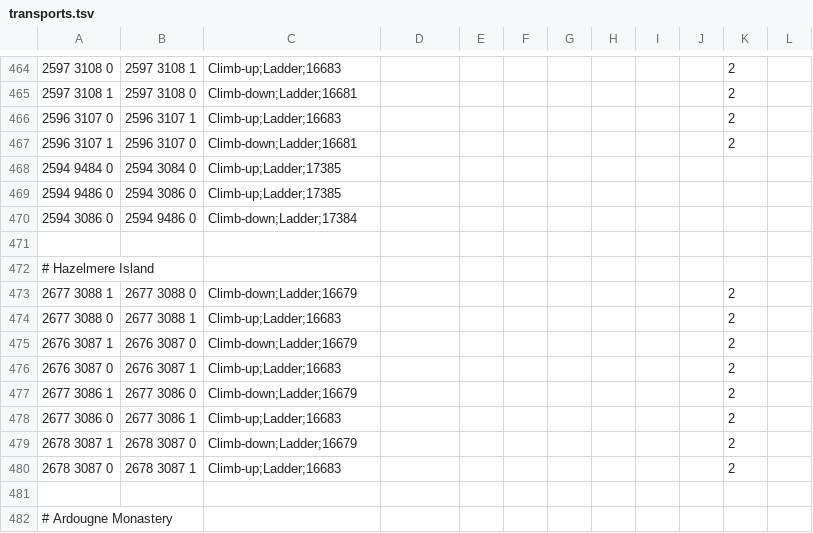
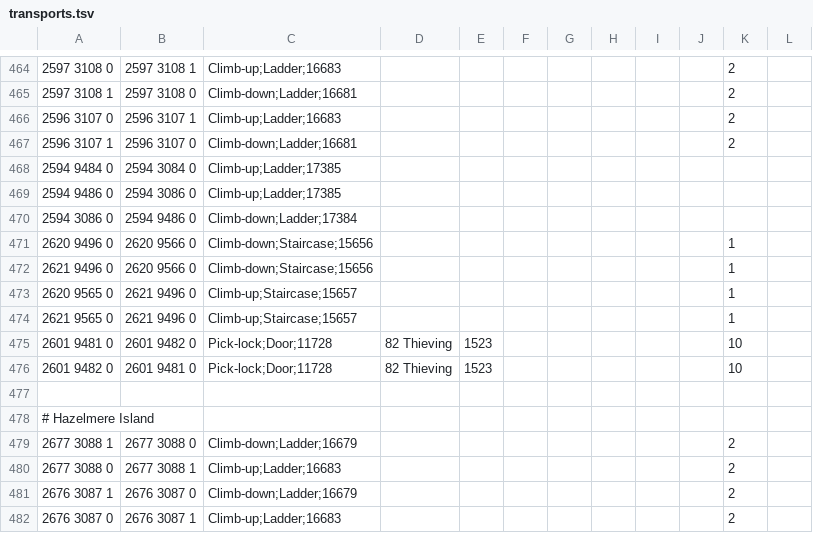
Before and after one commit to zebdo/microbot, a TSV file: runelite-client/src/main/resources/net/runelite/client/plugins/microbot/shortestpath/transports.tsv, drawn as a sheet; only a part is shown, gaps mark what is left out; the shorter side is filled out with more unchanged rows; the diff names each change by its address in the sheet, - before the commit and + after, or states it on an @@ line.

Commit message:
feat(shortest-path): adds several new transports in yanille dungeon, fixes requirements for ardounge spell & teleport tablet to require reading the teleport scroll

```diff
--- a/runelite-client/src/main/resources/net/runelite/client/plugins/microbot/shortestpath/transports.tsv
+++ b/runelite-client/src/main/resources/net/runelite/client/plugins/microbot/shortestpath/transports.tsv
+row 471: 2620 9496 0 | 2620 9566 0 | Climb-down;Staircase;15656 |  |  |  |  |  |  |  | 1
+row 472: 2621 9496 0 | 2620 9566 0 | Climb-down;Staircase;15656 |  |  |  |  |  |  |  | 1
+row 473: 2620 9565 0 | 2621 9496 0 | Climb-up;Staircase;15657 |  |  |  |  |  |  |  | 1
+row 474: 2621 9565 0 | 2621 9496 0 | Climb-up;Staircase;15657 |  |  |  |  |  |  |  | 1
+row 475: 2601 9481 0 | 2601 9482 0 | Pick-lock;Door;11728 | 82 Thieving | 1523 |  |  |  |  |  | 10
+row 476: 2601 9482 0 | 2601 9481 0 | Pick-lock;Door;11728 | 82 Thieving | 1523 |  |  |  |  |  | 10
```
Also changed, not shown: runelite-client/src/main/resources/net/runelite/client/plugins/microbot/shortestpath/agility_shortcuts.tsv, runelite-client/src/main/resources/net/runelite/client/plugins/microbot/shortestpath/teleportation_items.tsv, 1 other file.
